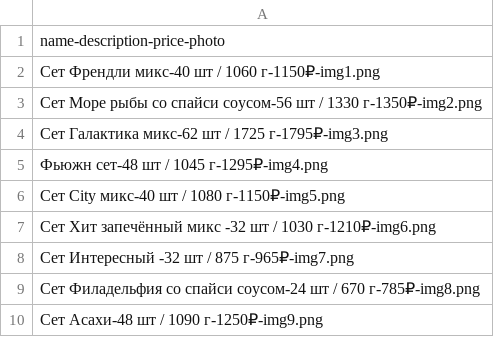
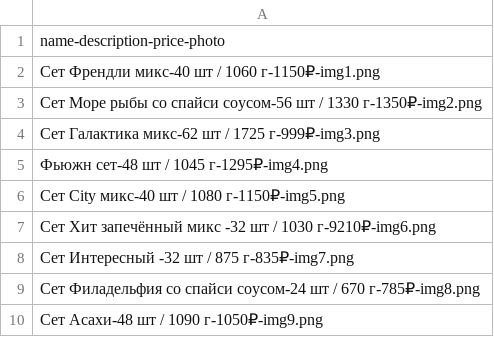
Before and after one commit to keriber596/flask_project, a CSV file: static/csv/food_items.csv, drawn as a sheet.

```diff
--- a/static/csv/food_items.csv
+++ b/static/csv/food_items.csv
@@ -3,8 +3,8 @@ name-description-price-photo
 Сет Море рыбы со спайси соусом-56 шт / 1330 г-1350₽-img2.png
-Сет Галактика микс-62 шт / 1725 г-1795₽-img3.png
+Сет Галактика микс-62 шт / 1725 г-999₽-img3.png
 Фьюжн сет-48 шт / 1045 г-1295₽-img4.png
 Сет City микс-40 шт / 1080 г-1150₽-img5.png
-Сет Хит запечённый микс -32 шт / 1030 г-1210₽-img6.png
-Сет Интересный -32 шт / 875 г-965₽-img7.png
+Сет Хит запечённый микс -32 шт / 1030 г-9210₽-img6.png
+Сет Интересный -32 шт / 875 г-835₽-img7.png
 Сет Филадельфия со спайси соусом-24 шт / 670 г-785₽-img8.png
-Сет Асахи-48 шт / 1090 г-1250₽-img9.png
+Сет Асахи-48 шт / 1090 г-1050₽-img9.png
```
Also changed, not shown: 13 other files.
